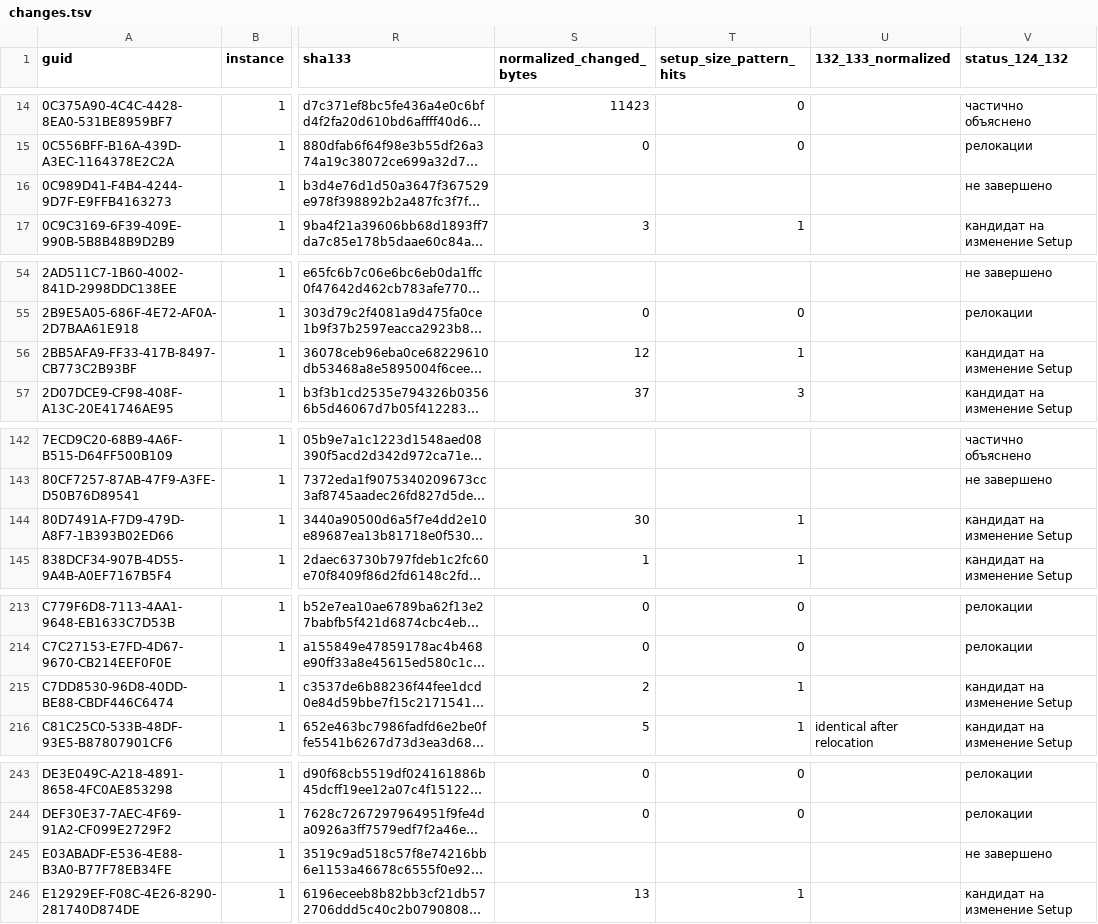
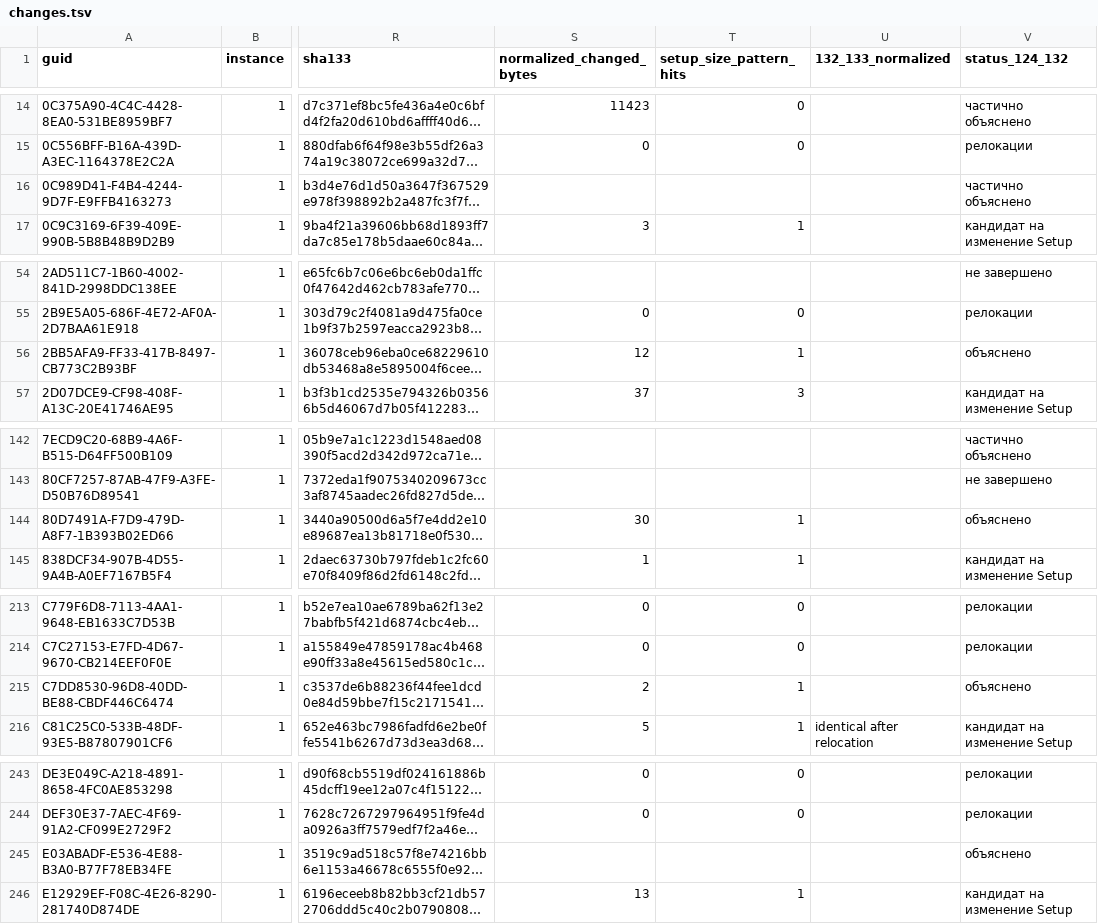
Before and after one commit to kaaburgh/public-research, a TSV file: lenovo-m75n-bios-audit/data/changes.tsv, drawn as a sheet; only a part is shown, gaps mark what is left out; long unchanged cells end in …; the diff names each change by its address in the sheet, - before the commit and + after, or states it on an @@ line.

Commit message:
Audit CPU policy and FastBoot changes in M75n BIOS upgrade

```diff
--- a/lenovo-m75n-bios-audit/data/changes.tsv
+++ b/lenovo-m75n-bios-audit/data/changes.tsv
-V16 (status_124_132): не завершено
+V16 (status_124_132): частично объяснено
-V56 (status_124_132): кандидат на изменение Setup
+V56 (status_124_132): объяснено
-V144 (status_124_132): кандидат на изменение Setup
+V144 (status_124_132): объяснено
-V215 (status_124_132): кандидат на изменение Setup
+V215 (status_124_132): объяснено
-V245 (status_124_132): не завершено
+V245 (status_124_132): объяснено
```
Also changed, not shown: lenovo-m75n-bios-audit/data/inventory.tsv, lenovo-m75n-bios-audit/data/p2-public.tsv, 5 other files.
